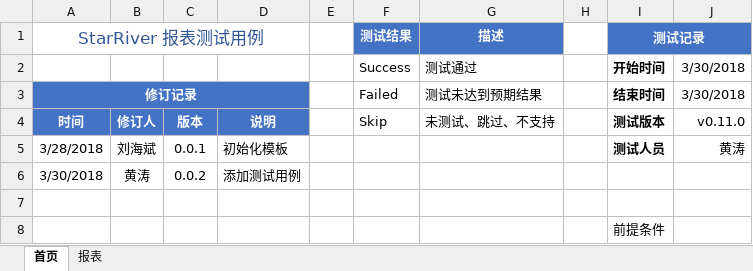
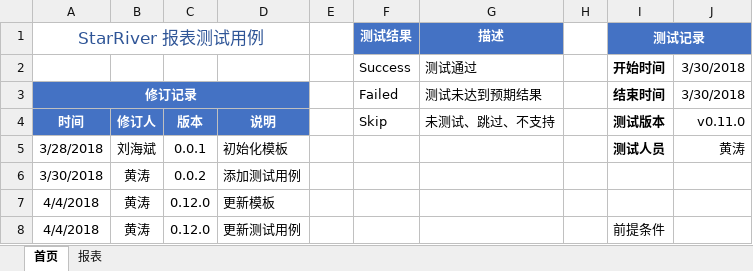
Before and after one commit to wujianjun789/practiselib, an Excel workbook: testcases/sprint12/报表_huangtao.xlsx, sheet 首页, drawn as a sheet; values as stored, in another font and other column widths than the file's, no borders; removed rows and columns are numbered as before the commit, all else as after; the diff names each change by its address in the sheet, - before the commit and + after, or states it on an @@ line.

```diff
--- a/testcases/sprint12/报表_huangtao.xlsx (sheet 首页)
+++ b/testcases/sprint12/报表_huangtao.xlsx (sheet 首页)
-row 7: (empty)
+row 7: 4/4/2018 | 黄涛 | 0.12.0 | 更新模板
-row 8:  |  |  |  |  |  |  |  | 前提条件
+row 8: 4/4/2018 | 黄涛 | 0.12.0 | 更新测试用例 |  |  |  |  | 前提条件
```
Also changed, not shown: sheet 报表, charts or pictures, testcases/template/报表.xlsx, 2 other files.
